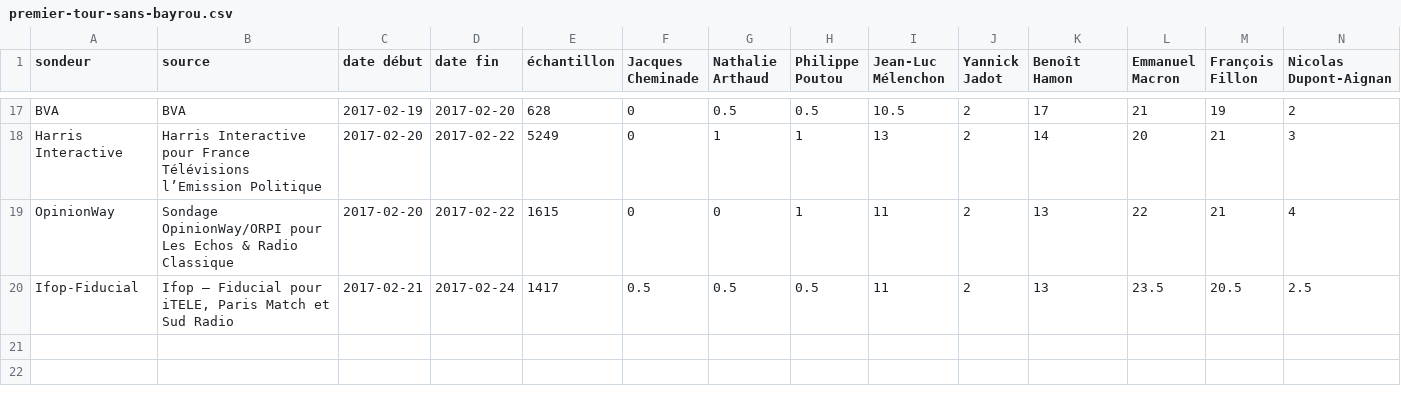
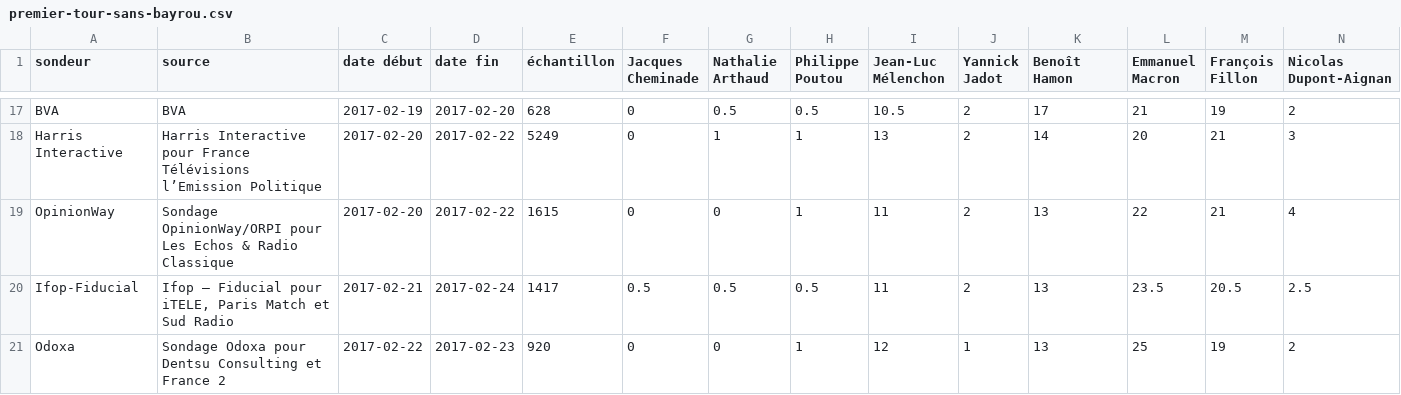
Before and after one commit to depuis1958/depuis1958-html, a CSV file: public/data/2017/premier-tour-sans-bayrou.csv, drawn as a sheet; only a part is shown, gaps mark what is left out; rows hold the shown columns only; the diff names each change by its address in the sheet, - before the commit and + after, or states it on an @@ line.

```diff
--- a/public/data/2017/premier-tour-sans-bayrou.csv
+++ b/public/data/2017/premier-tour-sans-bayrou.csv
+row 21: Odoxa | Sondage Odoxa pour Dentsu Consulting et France 2 | 2017-02-22 | 2017-02-23 | 920 | 0 | 0 | 1 | 12 | 1 | 13 | 25 | 19 | 2
```
Also changed, not shown: public/data/2017/premier-tour-avec-bayrou.csv, public/data/2017/second-tour-fillon-lepen.csv, 13 other files.
